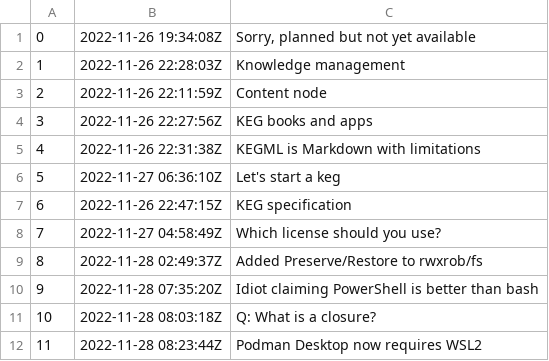
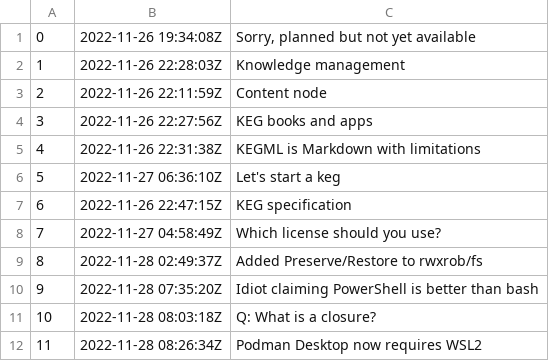
Before and after one commit to rwxrob/keg, a TSV file: docs/dex/nodes.tsv, drawn as a sheet.

```diff
--- a/docs/dex/nodes.tsv
+++ b/docs/dex/nodes.tsv
@@ -11,2 +11,2 @@
 10	2022-11-28 08:03:18Z	Q: What is a closure?
-11	2022-11-28 08:23:44Z	Podman Desktop now requires WSL2
+11	2022-11-28 08:26:34Z	Podman Desktop now requires WSL2
```
Also changed, not shown: 3 other files.
